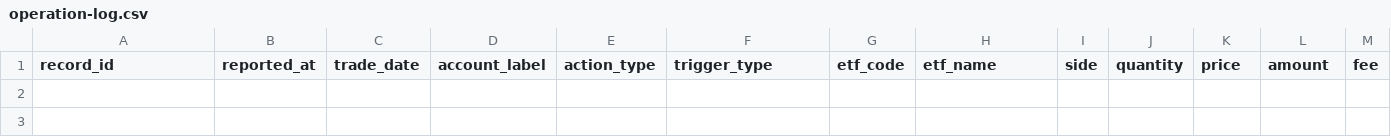
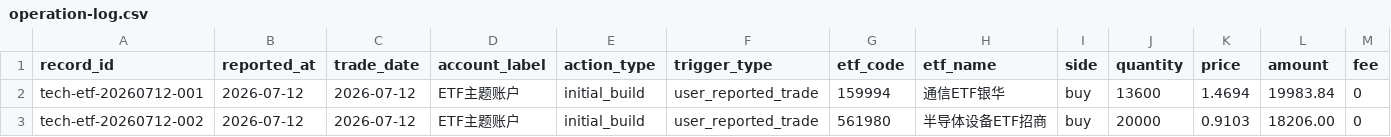
Before and after one commit to hawtim/skills, a CSV file: A-share/etf-theme-execution-plan/data/operation-log.csv, drawn as a sheet; only a part is shown; rows hold the shown columns only; the diff names each change by its address in the sheet, - before the commit and + after, or states it on an @@ line.

Commit message:
Update A-share tech ETF trade log

```diff
--- a/A-share/etf-theme-execution-plan/data/operation-log.csv
+++ b/A-share/etf-theme-execution-plan/data/operation-log.csv
+row 2: tech-etf-20260712-001 | 2026-07-12 | 2026-07-12 | ETF主题账户 | initial_build | user_reported_trade | 159994 | 通信ETF银华 | buy | 13600 | 1.4694 | 19983.84 | 0
+row 3: tech-etf-20260712-002 | 2026-07-12 | 2026-07-12 | ETF主题账户 | initial_build | user_reported_trade | 561980 | 半导体设备ETF招商 | buy | 20000 | 0.9103 | 18206.00 | 0
```
